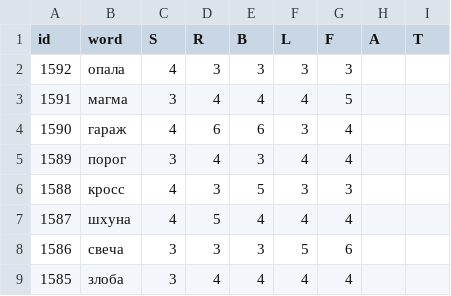
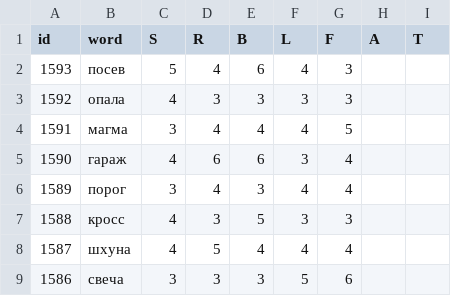
Before and after one commit to 1209090/wordle, a CSV file: wordle.csv, drawn as a sheet; only a part is shown; the shorter side is filled out with more unchanged rows; the diff names each change by its address in the sheet, - before the commit and + after, or states it on an @@ line.

```diff
--- a/wordle.csv
+++ b/wordle.csv
+row 2: 1593 | посев | 5 | 4 | 6 | 4 | 3
```
Also changed, not shown: stats.csv.
